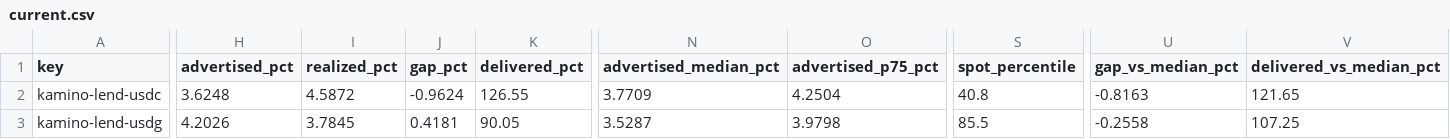
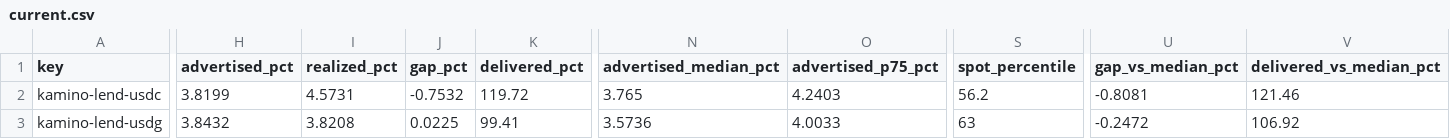
Before and after one commit to kerne-protocol/solhonesty, a CSV file: out/current.csv, drawn as a sheet; only a part is shown, gaps mark what is left out; the diff covers the shown part only; the diff names each change by its address in the sheet, - before the commit and + after, or states it on an @@ line.

```diff
--- a/out/current.csv
+++ b/out/current.csv
-H2 (advertised_pct): 3.6248
+H2 (advertised_pct): 3.8199
-I2 (realized_pct): 4.5872
+I2 (realized_pct): 4.5731
-J2 (gap_pct): -0.9624
+J2 (gap_pct): -0.7532
-K2 (delivered_pct): 126.55
+K2 (delivered_pct): 119.72
-N2 (advertised_median_pct): 3.7709
+N2 (advertised_median_pct): 3.765
-O2 (advertised_p75_pct): 4.2504
+O2 (advertised_p75_pct): 4.2403
-S2 (spot_percentile): 40.8
+S2 (spot_percentile): 56.2
-U2 (gap_vs_median_pct): -0.8163
+U2 (gap_vs_median_pct): -0.8081
-V2 (delivered_vs_median_pct): 121.65
+V2 (delivered_vs_median_pct): 121.46
-H3 (advertised_pct): 4.2026
+H3 (advertised_pct): 3.8432
-I3 (realized_pct): 3.7845
+I3 (realized_pct): 3.8208
-J3 (gap_pct): 0.4181
+J3 (gap_pct): 0.0225
-K3 (delivered_pct): 90.05
+K3 (delivered_pct): 99.41
-N3 (advertised_median_pct): 3.5287
+N3 (advertised_median_pct): 3.5736
-O3 (advertised_p75_pct): 3.9798
+O3 (advertised_p75_pct): 4.0033
-S3 (spot_percentile): 85.5
+S3 (spot_percentile): 63
-U3 (gap_vs_median_pct): -0.2558
+U3 (gap_vs_median_pct): -0.2472
-V3 (delivered_vs_median_pct): 107.25
+V3 (delivered_vs_median_pct): 106.92
```
Also changed, not shown: 178 edited cells elsewhere in this file, 3 other files.
